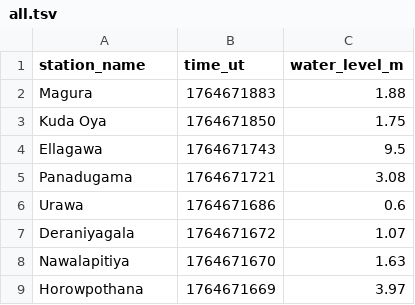
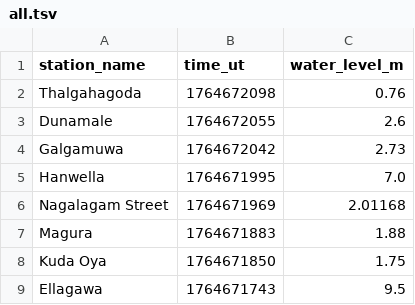
Before and after one commit to nuuuwan/lk_irrigation, a TSV file: data/all.tsv, drawn as a sheet; only a part is shown; the shorter side is filled out with more unchanged rows; the diff names each change by its address in the sheet, - before the commit and + after, or states it on an @@ line.

```diff
--- a/data/all.tsv
+++ b/data/all.tsv
+row 2: Thalgahagoda | 1764672098 | 0.76
+row 3: Dunamale | 1764672055 | 2.6
+row 4: Galgamuwa | 1764672042 | 2.73
+row 5: Hanwella | 1764671995 | 7.0
+row 6: Nagalagam Street | 1764671969 | 2.01168
```
Also changed, not shown: data/latest-100.tsv, data/latest-1000.tsv, 15 other files.
